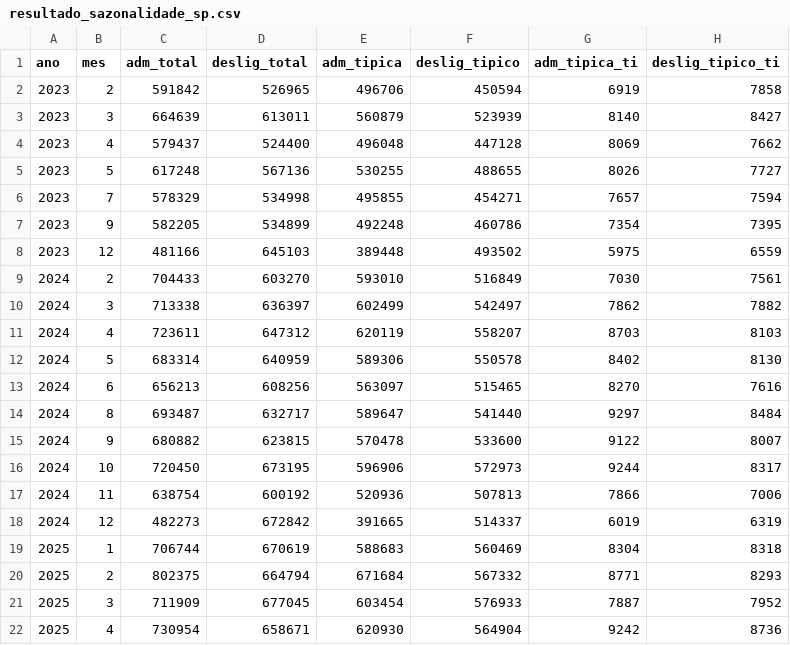
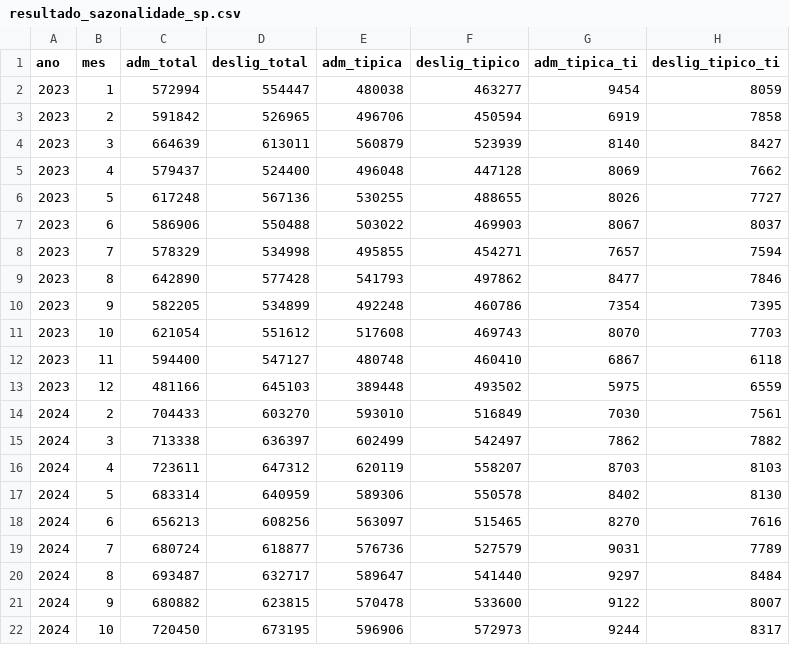
Before and after one commit to marcosdiegot/datamind, a CSV file: estudos/caged/resultado_sazonalidade_sp.csv, drawn as a sheet; only a part is shown; the shorter side is filled out with more unchanged rows; the diff names each change by its address in the sheet, - before the commit and + after, or states it on an @@ line.

Commit message:
data: sazonalidade CAGED SP 2023-2025 (paralelo)

```diff
--- a/estudos/caged/resultado_sazonalidade_sp.csv
+++ b/estudos/caged/resultado_sazonalidade_sp.csv
+row 2: 2023 | 1 | 572994 | 554447 | 480038 | 463277 | 9454 | 8059
+row 7: 2023 | 6 | 586906 | 550488 | 503022 | 469903 | 8067 | 8037
+row 9: 2023 | 8 | 642890 | 577428 | 541793 | 497862 | 8477 | 7846
+row 11: 2023 | 10 | 621054 | 551612 | 517608 | 469743 | 8070 | 7703
+row 12: 2023 | 11 | 594400 | 547127 | 480748 | 460410 | 6867 | 6118
+row 19: 2024 | 7 | 680724 | 618877 | 576736 | 527579 | 9031 | 7789
```
